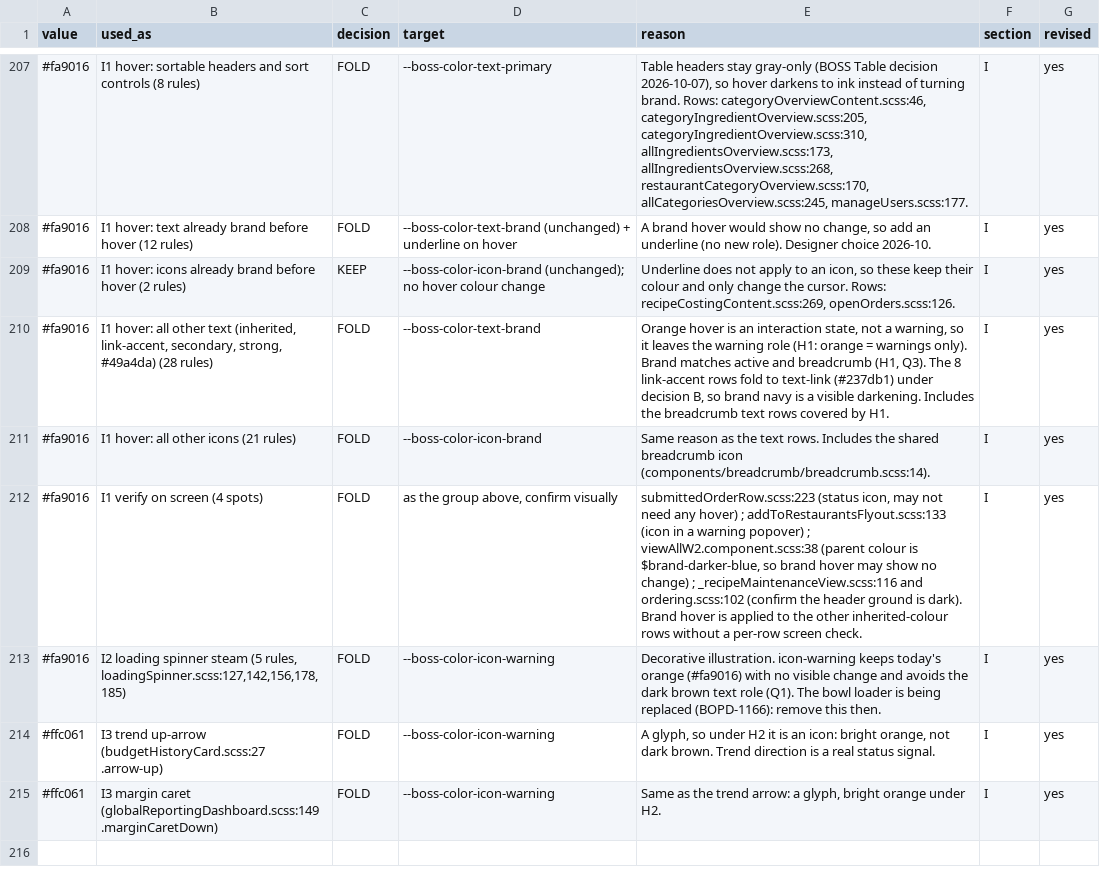
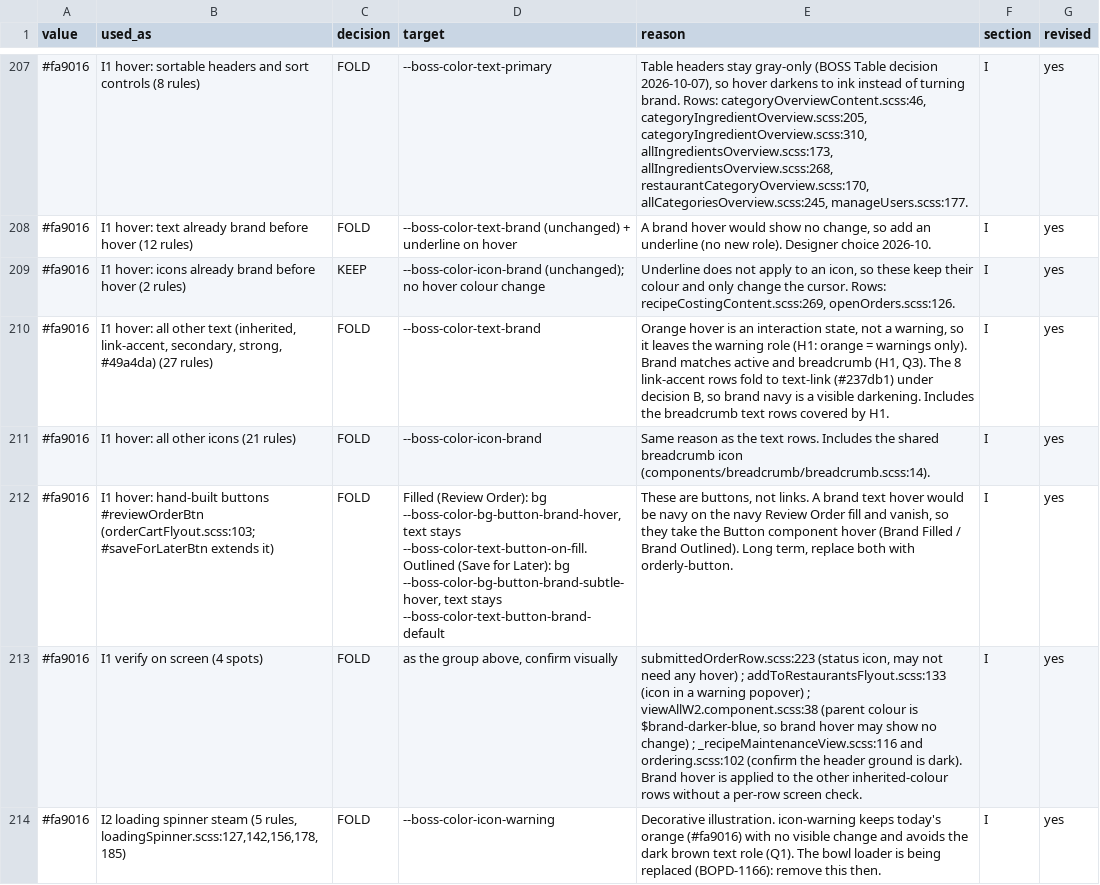
Before and after one commit to BOSS-DesignTeam/designSystem, a CSV file: colour-review/designer-role-review-decisions.csv, drawn as a sheet; only a part is shown, gaps mark what is left out; the shorter side is filled out with more unchanged rows; the diff names each change by its address in the sheet, - before the commit and + after, or states it on an @@ line.

```diff
--- a/colour-review/designer-role-review-decisions.csv
+++ b/colour-review/designer-role-review-decisions.csv
-B210 (used_as): …strong, #49a4da) (28 rules)
+B210 (used_as): …strong, #49a4da) (27 rules)
+row 212: #fa9016 | I1 hover: hand-built buttons #reviewOrderBtn (orderCartFlyout.scss:103; #saveForLaterBtn extends it) | FOLD | Filled (Review Order): bg --boss-color-bg-button-brand-hover, text stays --boss-color-text-button-on-fill. Outlined (Save for Later): bg --boss-color-bg-button-brand-subtle-hover, text stays --boss-color-text-button-brand-default | These are buttons, not links. A brand text hover would be navy on the navy Review Order fill and vanish, so they take the Button component hover (Brand Filled / Brand Outlined). Long term, replace both with orderly-button. | I | yes
```
Also changed, not shown: 3 other files.
